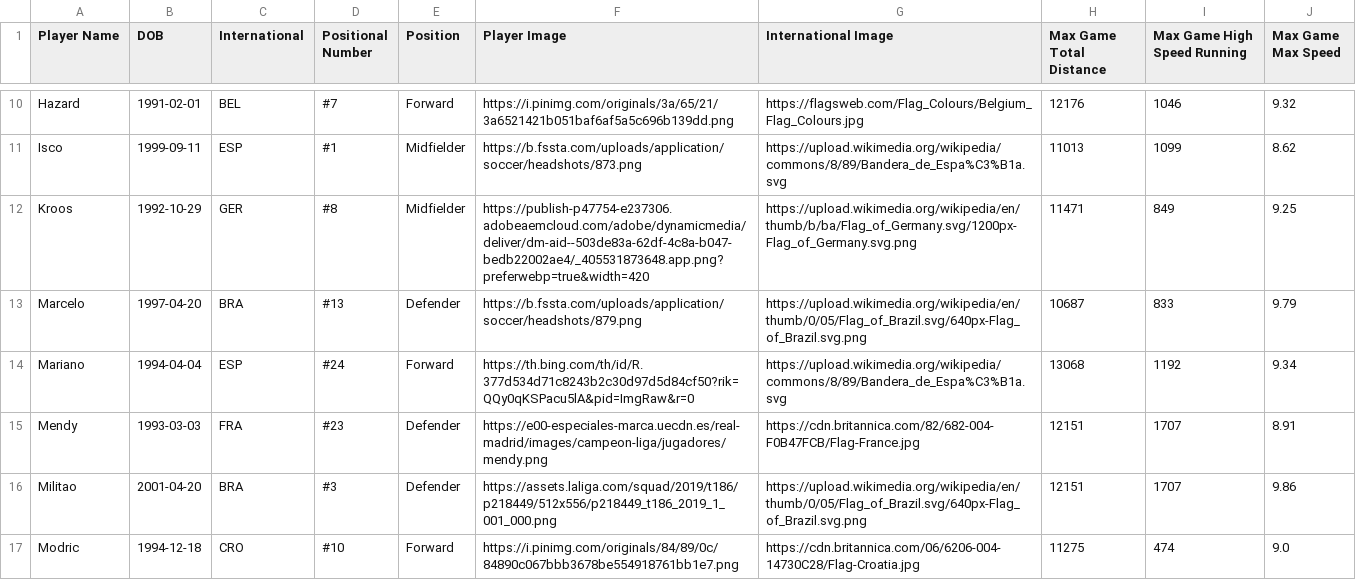
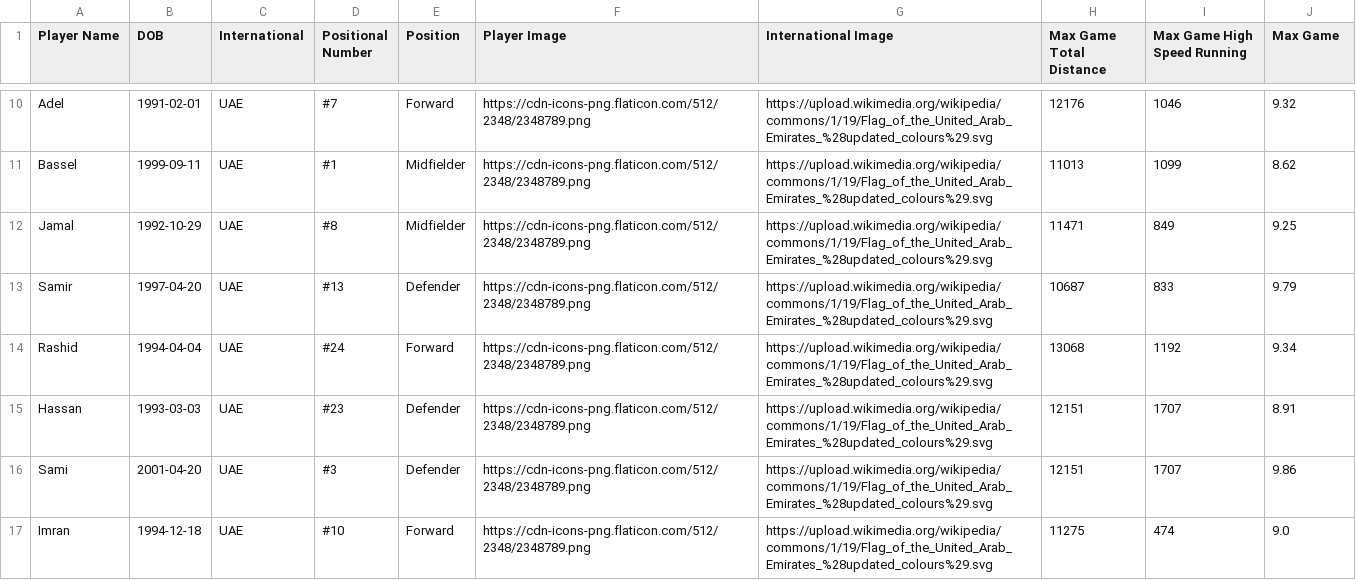
Before and after one commit to MarwanAshraf22/Sports-Analytics-Streamlit, a CSV file: data/roster_preprocessed.csv, drawn as a sheet; only a part is shown, gaps mark what is left out; the diff covers the shown part only; the diff names each change by its address in the sheet, - before the commit and + after, or states it on an @@ line.

```diff
--- a/data/roster_preprocessed.csv
+++ b/data/roster_preprocessed.csv
-J1: Max Game Max Speed
+J1: Max Game
-A10 (Player Name): Hazard
+A10 (Player Name): Adel
-C10 (International): BEL
+C10 (International): UAE
-F10 (Player Image): https://i.pinimg.com/originals/3a/65/21/3a6521421b051baf6af5a5c696b139dd.png
+F10 (Player Image): https://cdn-icons-png.flaticon.com/512/2348/2348789.png
-G10 (International Image): https://flagsweb.com/Flag_Colours/Belgium_Flag_Colours.jpg
+G10 (International Image): https://upload.wikimedia.org/wikipedia/commons/1/19/Flag_of_the_United_Arab_Emirates_%28updated_colours%29.svg
-A11 (Player Name): Isco
+A11 (Player Name): Bassel
-C11 (International): ESP
+C11 (International): UAE
-F11 (Player Image): https://b.fssta.com/uploads/application/soccer/headshots/873.png
+F11 (Player Image): https://cdn-icons-png.flaticon.com/512/2348/2348789.png
-G11 (International Image): https://upload.wikimedia.org/wikipedia/commons/8/89/Bandera_de_Espa%C3%B1a.svg
+G11 (International Image): https://upload.wikimedia.org/wikipedia/commons/1/19/Flag_of_the_United_Arab_Emirates_%28updated_colours%29.svg
-A12 (Player Name): Kroos
+A12 (Player Name): Jamal
-C12 (International): GER
+C12 (International): UAE
-F12 (Player Image): https://publish-p47754-e237306.adobeaemcloud.com/adobe/dynamicmedia/deliver/dm-aid--503de83a-62df-4c8a-b047-bedb22002ae4/_405531873648.app.png?preferwebp=true&width=420
+F12 (Player Image): https://cdn-icons-png.flaticon.com/512/2348/2348789.png
-G12 (International Image): https://upload.wikimedia.org/wikipedia/en/thumb/b/ba/Flag_of_Germany.svg/1200px-Flag_of_Germany.svg.png
+G12 (International Image): https://upload.wikimedia.org/wikipedia/commons/1/19/Flag_of_the_United_Arab_Emirates_%28updated_colours%29.svg
-A13 (Player Name): Marcelo
+A13 (Player Name): Samir
-C13 (International): BRA
+C13 (International): UAE
-F13 (Player Image): https://b.fssta.com/uploads/application/soccer/headshots/879.png
+F13 (Player Image): https://cdn-icons-png.flaticon.com/512/2348/2348789.png
-G13 (International Image): https://upload.wikimedia.org/wikipedia/en/thumb/0/05/Flag_of_Brazil.svg/640px-Flag_of_Brazil.svg.png
+G13 (International Image): https://upload.wikimedia.org/wikipedia/commons/1/19/Flag_of_the_United_Arab_Emirates_%28updated_colours%29.svg
-A14 (Player Name): Mariano
+A14 (Player Name): Rashid
-C14 (International): ESP
+C14 (International): UAE
-F14 (Player Image): https://th.bing.com/th/id/R.377d534d71c8243b2c30d97d5d84cf50?rik=QQy0qKSPacu5lA&pid=ImgRaw&r=0
+F14 (Player Image): https://cdn-icons-png.flaticon.com/512/2348/2348789.png
-G14 (International Image): https://upload.wikimedia.org/wikipedia/commons/8/89/Bandera_de_Espa%C3%B1a.svg
+G14 (International Image): https://upload.wikimedia.org/wikipedia/commons/1/19/Flag_of_the_United_Arab_Emirates_%28updated_colours%29.svg
-A15 (Player Name): Mendy
+A15 (Player Name): Hassan
-C15 (International): FRA
+C15 (International): UAE
-F15 (Player Image): https://e00-especiales-marca.uecdn.es/real-madrid/images/campeon-liga/jugadores/mendy.png
+F15 (Player Image): https://cdn-icons-png.flaticon.com/512/2348/2348789.png
-G15 (International Image): https://cdn.britannica.com/82/682-004-F0B47FCB/Flag-France.jpg
+G15 (International Image): https://upload.wikimedia.org/wikipedia/commons/1/19/Flag_of_the_United_Arab_Emirates_%28updated_colours%29.svg
-A16 (Player Name): Militao
+A16 (Player Name): Sami
-C16 (International): BRA
+C16 (International): UAE
-F16 (Player Image): https://assets.laliga.com/squad/2019/t186/p218449/512x556/p218449_t186_2019_1_001_000.png
+F16 (Player Image): https://cdn-icons-png.flaticon.com/512/2348/2348789.png
-G16 (International Image): https://upload.wikimedia.org/wikipedia/en/thumb/0/05/Flag_of_Brazil.svg/640px-Flag_of_Brazil.svg.png
+G16 (International Image): https://upload.wikimedia.org/wikipedia/commons/1/19/Flag_of_the_United_Arab_Emirates_%28updated_colours%29.svg
-A17 (Player Name): Modric
+A17 (Player Name): Imran
-C17 (International): CRO
+C17 (International): UAE
-F17 (Player Image): https://i.pinimg.com/originals/84/89/0c/84890c067bbb3678be554918761bb1e7.png
+F17 (Player Image): https://cdn-icons-png.flaticon.com/512/2348/2348789.png
-G17 (International Image): https://cdn.britannica.com/06/6206-004-14730C28/Flag-Croatia.jpg
+G17 (International Image): https://upload.wikimedia.org/wikipedia/commons/1/19/Flag_of_the_United_Arab_Emirates_%28updated_colours%29.svg
```
Also changed, not shown: 68 edited cells elsewhere in this file, data/gps-data.csv, data/gps_data_preprocessed.csv, 15 other files.
